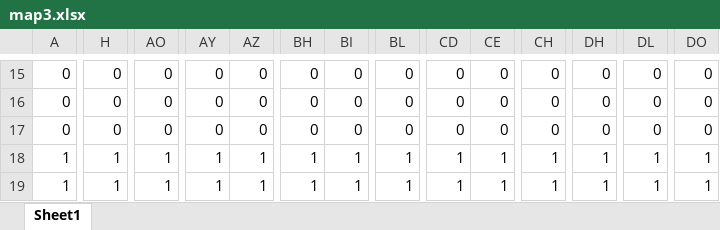
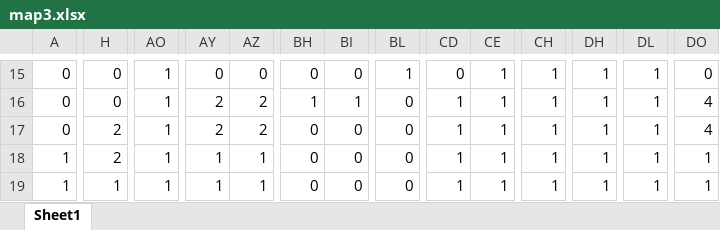
Before and after one commit to Erin0428/team-Paella, an Excel workbook: Star Rain/Star Rain/map3.xlsx, sheet Sheet1, drawn as a sheet; only a part is shown, gaps mark what is left out; values as stored, in another font and other column widths than the file's, no borders; conditional formats not drawn; the diff covers the shown part only; the diff names each change by its address in the sheet, - before the commit and + after, or states it on an @@ line.

```diff
--- a/Star Rain/Star Rain/map3.xlsx (sheet Sheet1)
+++ b/Star Rain/Star Rain/map3.xlsx (sheet Sheet1)
-AO15:AO17: 0
+AO15:AO17: 1
-BL15: 0
+BL15: 1
-CE15:CE17: 0
+CE15:CE17: 1
-CH15:CH17: 0
+CH15:CH17: 1
-DH15:DH17: 0
+DH15:DH17: 1
-DL15:DL17: 0
+DL15:DL17: 1
-AY16:AY17: 0
+AY16:AY17: 2
-AZ16:AZ17: 0
+AZ16:AZ17: 2
-BH16: 0
+BH16: 1
-BI16: 0
+BI16: 1
-CD16:CD17: 0
+CD16:CD17: 1
-DO16:DO17: 0
+DO16:DO17: 4
-H17: 0
+H17: 2
-H18: 1
+H18: 2
-BH18:BH19: 1
+BH18:BH19: 0
-BI18:BI19: 1
+BI18:BI19: 0
-BL18:BL19: 1
+BL18:BL19: 0
```
Also changed, not shown: 109 edited cells elsewhere in this sheet.
